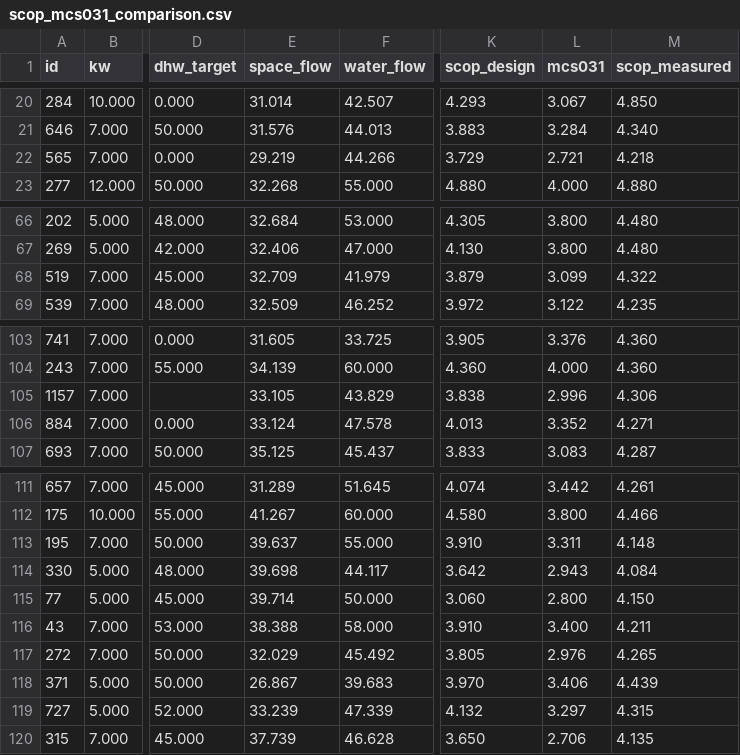
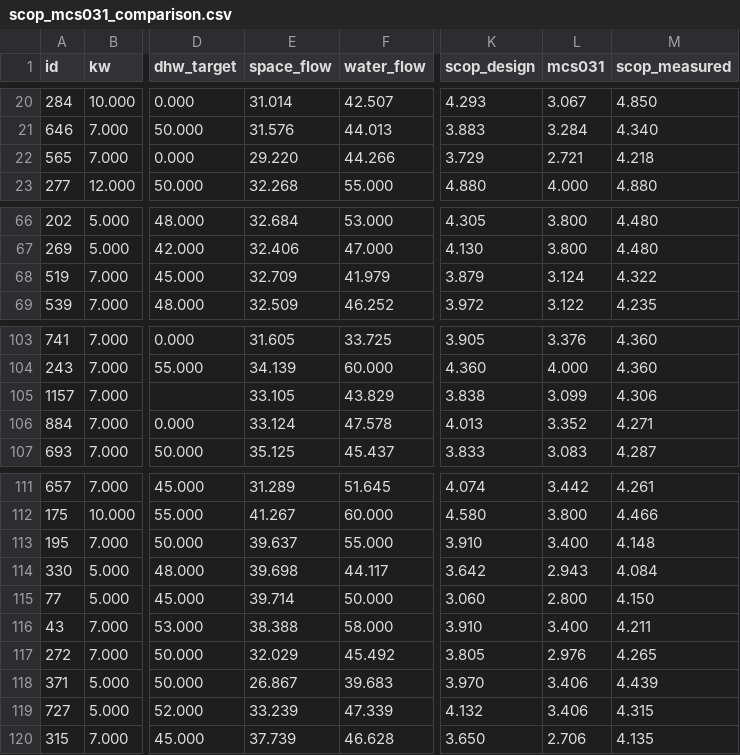
Before and after one commit to openenergymonitor/heatpumpmonitor.org, a CSV file: analysis/performance_prediction/scop_mcs031_comparison.csv, drawn as a sheet; only a part is shown, gaps mark what is left out; the diff names each change by its address in the sheet, - before the commit and + after, or states it on an @@ line.

```diff
--- a/analysis/performance_prediction/scop_mcs031_comparison.csv
+++ b/analysis/performance_prediction/scop_mcs031_comparison.csv
-E22 (space_flow): 29.219
+E22 (space_flow): 29.220
-L68 (mcs031): 3.099
+L68 (mcs031): 3.124
-L105 (mcs031): 2.996
+L105 (mcs031): 3.099
-L113 (mcs031): 3.311
+L113 (mcs031): 3.400
-L119 (mcs031): 3.297
+L119 (mcs031): 3.406
```
Also changed, not shown: analysis/performance_prediction/scop_fleet_comparison.csv, 7 other files.
